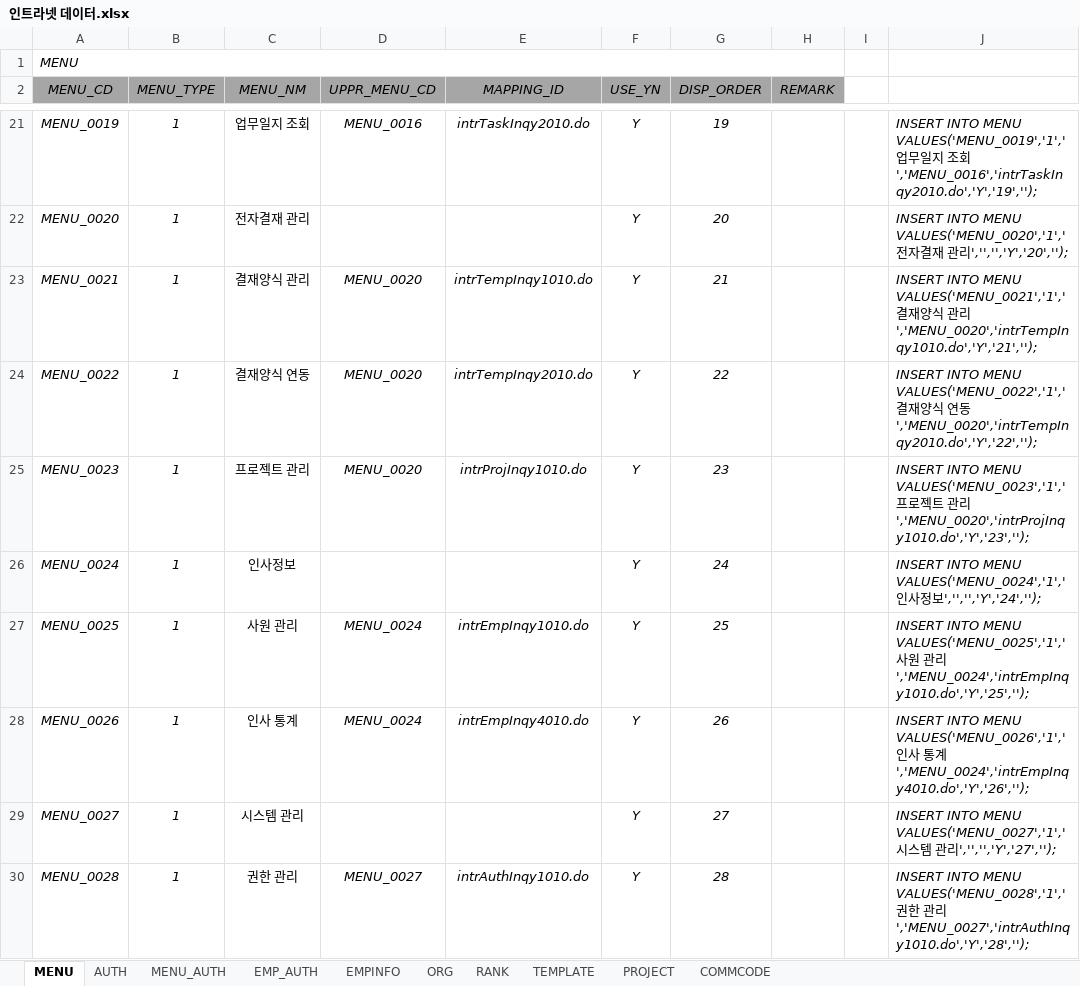
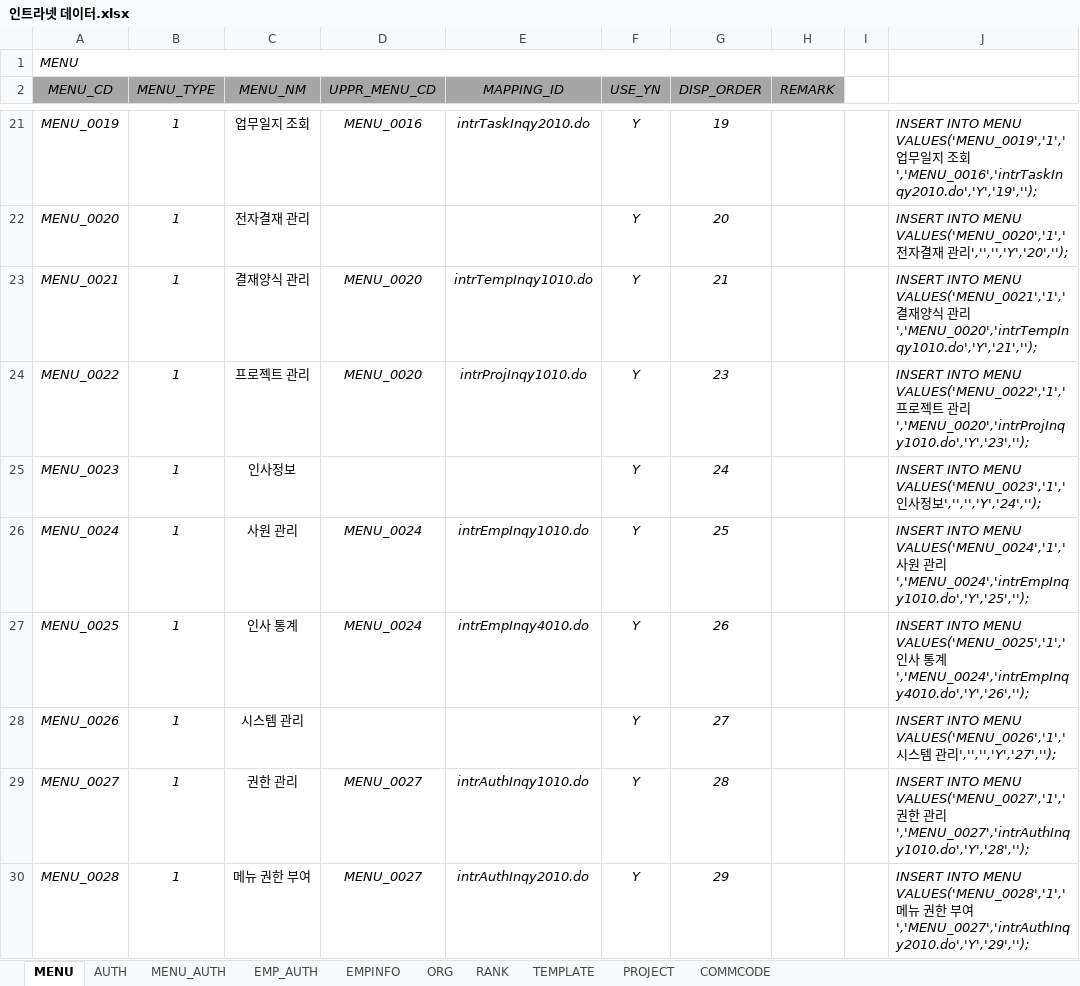
Before and after one commit to hikr90/hikr90, an Excel workbook: 02.프로젝트/01.인트라넷/01.설계/인트라넷 데이터.xlsx, sheet MENU, drawn as a sheet; only a part is shown, gaps mark what is left out; values as stored, in another font and other column widths than the file's, no borders; the diff covers the shown part only; the diff names each change by its address in the sheet, - before the commit and + after, or states it on an @@ line.

```diff
--- a/02.프로젝트/01.인트라넷/01.설계/인트라넷 데이터.xlsx (sheet MENU)
+++ b/02.프로젝트/01.인트라넷/01.설계/인트라넷 데이터.xlsx (sheet MENU)
-C24 (MENU_NM): 결재양식 연동
+C24 (MENU_NM): 프로젝트 관리
-E24 (MAPPING_ID): intrTempInqy2010.do
+E24 (MAPPING_ID): intrProjInqy1010.do
-G24 (DISP_ORDER): 22
+G24 (DISP_ORDER): 23
-J24: …MENU VALUES('MENU_0022','1','결재양식 연동','MENU_0020','intrTempInqy2010.do','Y','22','');
+J24: …MENU VALUES('MENU_0022','1','프로젝트 관리','MENU_0020','intrProjInqy1010.do','Y','23','');
-C25 (MENU_NM): 프로젝트 관리
+C25 (MENU_NM): 인사정보
-D25 (UPPR_MENU_CD): MENU_0020
+D25 (UPPR_MENU_CD): (empty)
-E25 (MAPPING_ID): intrProjInqy1010.do
+E25 (MAPPING_ID): (empty)
-G25 (DISP_ORDER): 23
+G25 (DISP_ORDER): 24
-J25: …MENU VALUES('MENU_0023','1','프로젝트 관리','MENU_0020','intrProjInqy1010.do','Y','23','');
+J25: …MENU VALUES('MENU_0023','1','인사정보','','','Y','24','');
-C26 (MENU_NM): 인사정보
+C26 (MENU_NM): 사원 관리
-D26 (UPPR_MENU_CD): (empty)
+D26 (UPPR_MENU_CD): MENU_0024
-E26 (MAPPING_ID): (empty)
+E26 (MAPPING_ID): intrEmpInqy1010.do
-G26 (DISP_ORDER): 24
+G26 (DISP_ORDER): 25
-J26: …MENU VALUES('MENU_0024','1','인사정보','','','Y','24','');
+J26: …MENU VALUES('MENU_0024','1','사원 관리','MENU_0024','intrEmpInqy1010.do','Y','25','');
-C27 (MENU_NM): 사원 관리
+C27 (MENU_NM): 인사 통계
-E27 (MAPPING_ID): intrEmpInqy1010.do
+E27 (MAPPING_ID): intrEmpInqy4010.do
-G27 (DISP_ORDER): 25
+G27 (DISP_ORDER): 26
-J27: …MENU VALUES('MENU_0025','1','사원 관리','MENU_0024','intrEmpInqy1010.do','Y','25','');
+J27: …MENU VALUES('MENU_0025','1','인사 통계','MENU_0024','intrEmpInqy4010.do','Y','26','');
-C28 (MENU_NM): 인사 통계
+C28 (MENU_NM): 시스템 관리
-D28 (UPPR_MENU_CD): MENU_0024
+D28 (UPPR_MENU_CD): (empty)
-E28 (MAPPING_ID): intrEmpInqy4010.do
+E28 (MAPPING_ID): (empty)
-G28 (DISP_ORDER): 26
+G28 (DISP_ORDER): 27
-J28: …MENU VALUES('MENU_0026','1','인사 통계','MENU_0024','intrEmpInqy4010.do','Y','26','');
+J28: …MENU VALUES('MENU_0026','1','시스템 관리','','','Y','27','');
-C29 (MENU_NM): 시스템 관리
+C29 (MENU_NM): 권한 관리
-D29 (UPPR_MENU_CD): (empty)
+D29 (UPPR_MENU_CD): MENU_0027
-E29 (MAPPING_ID): (empty)
+E29 (MAPPING_ID): intrAuthInqy1010.do
-G29 (DISP_ORDER): 27
+G29 (DISP_ORDER): 28
-J29: …MENU VALUES('MENU_0027','1','시스템 관리','','','Y','27','');
+J29: …MENU VALUES('MENU_0027','1','권한 관리','MENU_0027','intrAuthInqy1010.do','Y','28','');
-C30 (MENU_NM): 권한 관리
+C30 (MENU_NM): 메뉴 권한 부여
-E30 (MAPPING_ID): intrAuthInqy1010.do
+E30 (MAPPING_ID): intrAuthInqy2010.do
-G30 (DISP_ORDER): 28
+G30 (DISP_ORDER): 29
-J30: …MENU VALUES('MENU_0028','1','권한 관리','MENU_0027','intrAuthInqy1010.do','Y','28','');
+J30: …MENU VALUES('MENU_0028','1','메뉴 권한 부여','MENU_0027','intrAuthInqy2010.do','Y','29','');
```
Also changed, not shown: 1 removed row and 8 edited cells elsewhere in this sheet, sheet MENU_AUTH, 55 other files.
